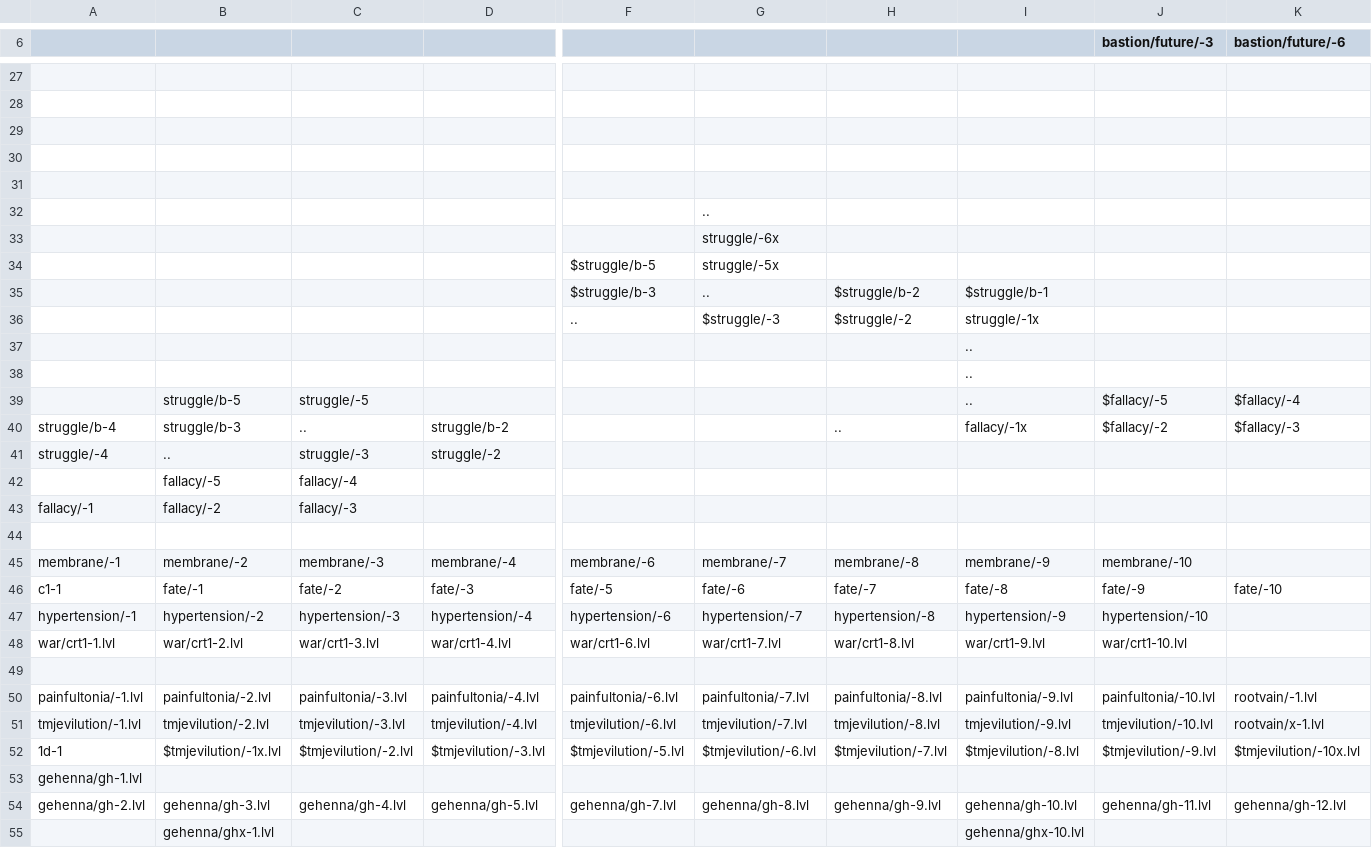
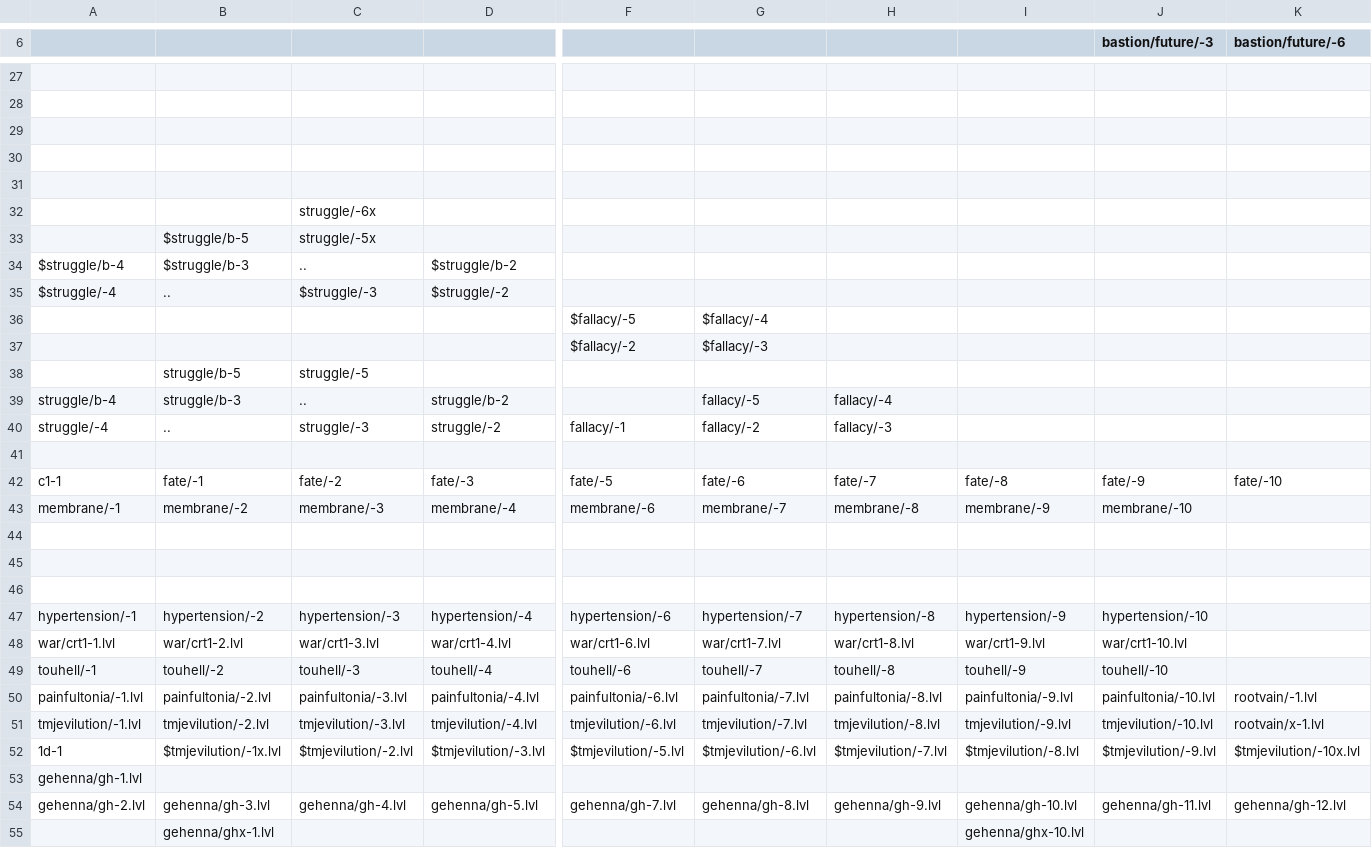
Before and after one commit to Finxx1/TEiN-Anni-6, a CSV file: data/map.csv, drawn as a sheet; only a part is shown, gaps mark what is left out; removed rows and columns are numbered as before the commit, all else as after; rows hold the shown columns only; the diff covers the shown part only; the diff names each change by its address in the sheet, - before the commit and + after, or states it on an @@ line.

Commit message:
+ Shutdown
+ Added shutdown (gehenna sub-area)
+ Added Touhell levels. Right now they end at 8 until carbon adds the last 2 levels.

```diff
--- a/data/map.csv
+++ b/data/map.csv
-C32: (empty)
+C32: struggle/-6x
-G32: ..
+G32: (empty)
-row 33:  |  |  |  |  | struggle/-6x
-row 34:  |  |  |  | $struggle/b-5 | struggle/-5x
-row 35:  |  |  |  | $struggle/b-3 | .. | $struggle/b-2 | $struggle/b-1
-row 36:  |  |  |  | .. | $struggle/-3 | $struggle/-2 | struggle/-1x
-row 37:  |  |  |  |  |  |  | ..
-row 38:  |  |  |  |  |  |  | ..
-row 39:  | struggle/b-5 | struggle/-5 |  |  |  |  | .. | $fallacy/-5 | $fallacy/-4
+row 33:  | $struggle/b-5 | struggle/-5x
+row 34: $struggle/b-4 | $struggle/b-3 | .. | $struggle/b-2
+row 35: $struggle/-4 | .. | $struggle/-3 | $struggle/-2
+row 36:  |  |  |  | $fallacy/-5 | $fallacy/-4
+row 37:  |  |  |  | $fallacy/-2 | $fallacy/-3
+row 38:  | struggle/b-5 | struggle/-5
-G39: (empty)
+G39: fallacy/-5
-H39: ..
+H39: fallacy/-4
-I39: fallacy/-1x
+I39: (empty)
-J39 (bastion/future/-3): $fallacy/-2
+J39 (bastion/future/-3): (empty)
-K39 (bastion/future/-6): $fallacy/-3
+K39 (bastion/future/-6): (empty)
-F40: (empty)
+F40: fallacy/-1
-G40: (empty)
+G40: fallacy/-2
-H40: (empty)
+H40: fallacy/-3
-row 42:  | fallacy/-5 | fallacy/-4
-row 43: fallacy/-1 | fallacy/-2 | fallacy/-3
+row 42: c1-1 | fate/-1 | fate/-2 | fate/-3 | fate/-5 | fate/-6 | fate/-7 | fate/-8 | fate/-9 | fate/-10
-row 44: c1-1 | fate/-1 | fate/-2 | fate/-3 | fate/-5 | fate/-6 | fate/-7 | fate/-8 | fate/-9 | fate/-10
+row 44: (empty)
+row 45: (empty)
+row 46: (empty)
-row 49: (empty)
+row 49: touhell/-1 | touhell/-2 | touhell/-3 | touhell/-4 | touhell/-6 | touhell/-7 | touhell/-8 | touhell/-9 | touhell/-10
```
Also changed, not shown: 2 added rows, 2 removed rows and 12 edited cells elsewhere in this file, 28 other files.
